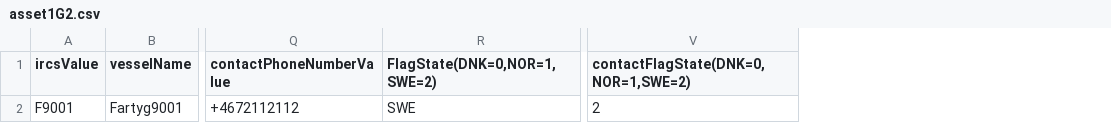
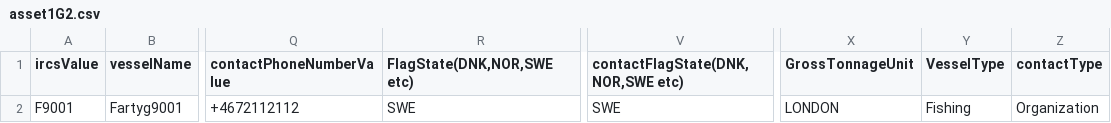
Before and after one commit to UnionVMS/UVMS-SeleniumTests, a CSV file: asset1G2.csv, drawn as a sheet; only a part is shown, gaps mark what is left out; removed rows and columns are numbered as before the commit, all else as after; the diff names each change by its address in the sheet, - before the commit and + after, or states it on an @@ line.

```diff
--- a/asset1G2.csv
+++ b/asset1G2.csv
-column V, rows 1-2: contactFlagState(DNK=0,NOR=1,SWE=2) | 2
+column V, rows 1-2: contactFlagState(DNK,NOR,SWE etc) | SWE
+column X (GrossTonnageUnit), row 2: LONDON
+column Y (VesselType), row 2: Fishing
+column Z (contactType), row 2: Organization
-R1: FlagState(DNK=0,NOR=1,SWE=2)
+R1: FlagState(DNK,NOR,SWE etc)
```
Also changed, not shown: asset2G2.csv, asset3G2.csv, 15 other files.
